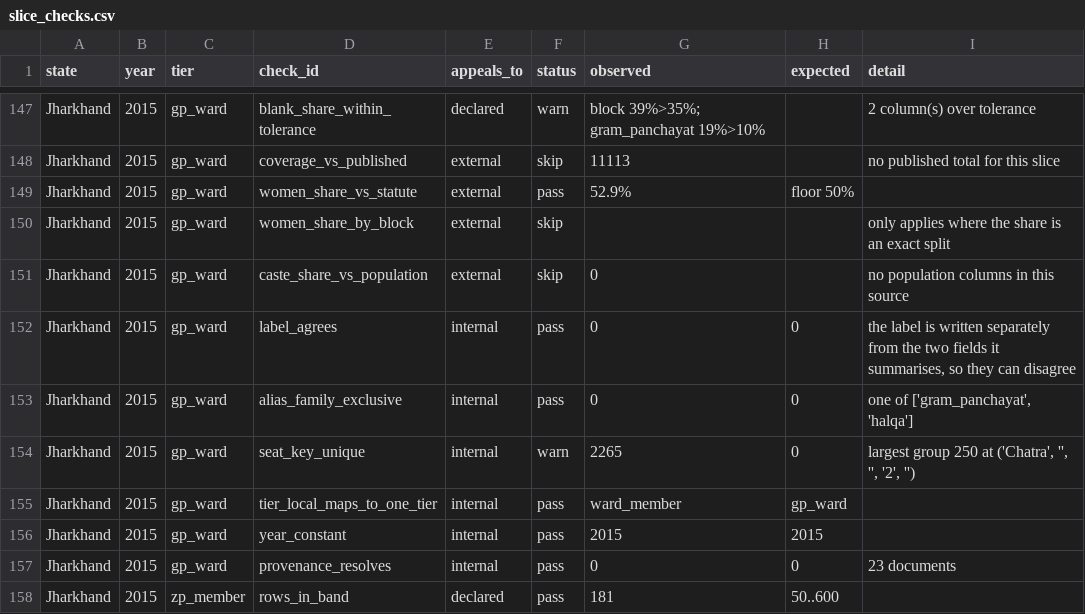
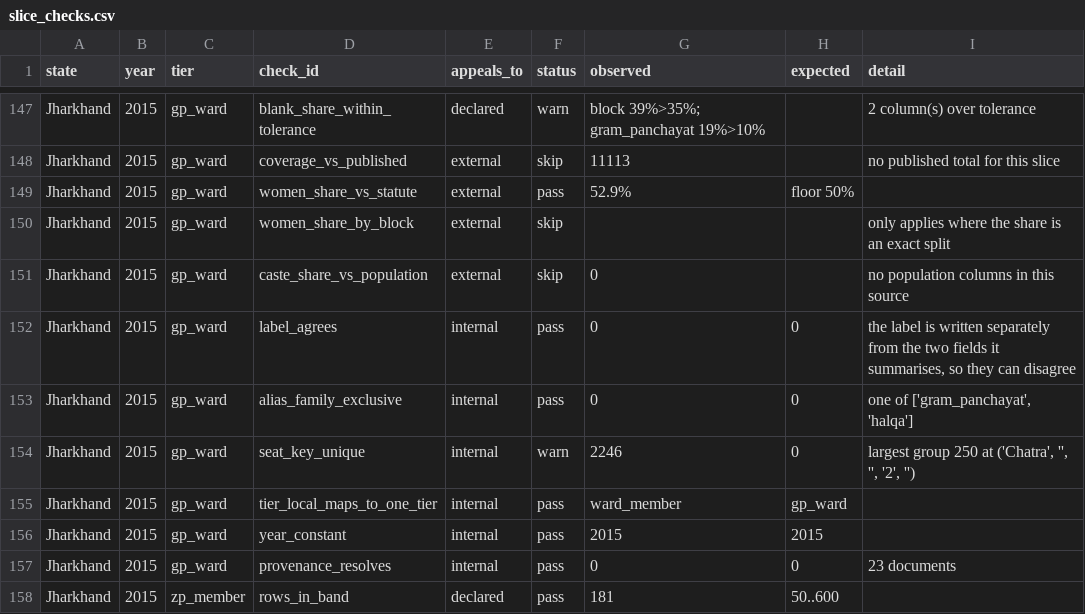
Before and after one commit to in-rolls/local_reservations, a CSV file: data/stats/slice_checks.csv, drawn as a sheet; only a part is shown, gaps mark what is left out.

```diff
--- a/data/stats/slice_checks.csv
+++ b/data/stats/slice_checks.csv
@@ -153,3 +153,3 @@ Jharkhand,2015,gp_ward,label_agrees,internal,pass,0,0,"the label is written sepa
 Jharkhand,2015,gp_ward,alias_family_exclusive,internal,pass,0,0,"one of ['gram_panchayat', 'halqa']"
-Jharkhand,2015,gp_ward,seat_key_unique,internal,warn,2265,0,"largest group 250 at ('Chatra', '', '', '2', '')"
+Jharkhand,2015,gp_ward,seat_key_unique,internal,warn,2246,0,"largest group 250 at ('Chatra', '', '', '2', '')"
 Jharkhand,2015,gp_ward,tier_local_maps_to_one_tier,internal,pass,ward_member,gp_ward,
```
Also changed, not shown: data/jharkhand/2015/image_seats.csv, data/master/master_goa.csv, 17 other files.
